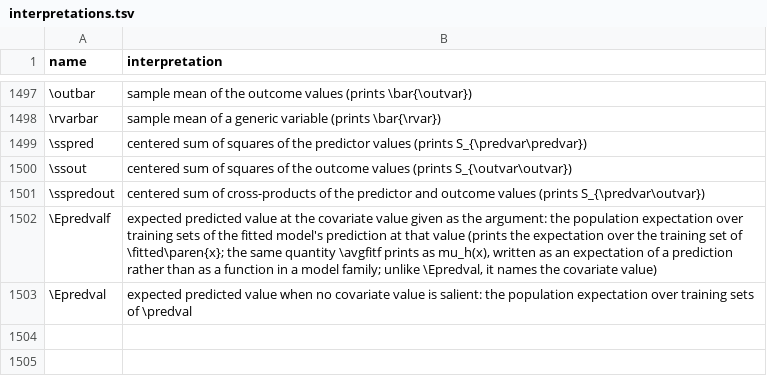
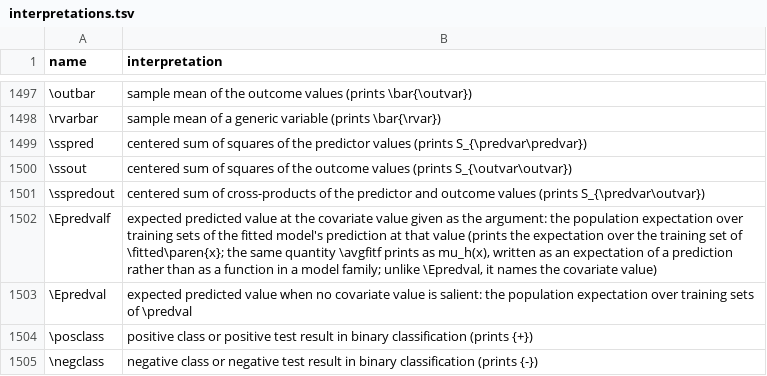
Before and after one commit to Morrison-Lab/macros, a TSV file: interpretations.tsv, drawn as a sheet; only a part is shown, gaps mark what is left out.

Commit message:
feat: add \posclass and \negclass for positive and negative binary classes (closes #255)

```diff
--- a/interpretations.tsv
+++ b/interpretations.tsv
@@ -1503 +1503,3 @@ name	interpretation
 \Epredval	expected predicted value when no covariate value is salient: the population expectation over training sets of \predval
+\posclass	positive class or positive test result in binary classification (prints {+})
+\negclass	negative class or negative test result in binary classification (prints {-})
```
Also changed, not shown: 4 other files.
